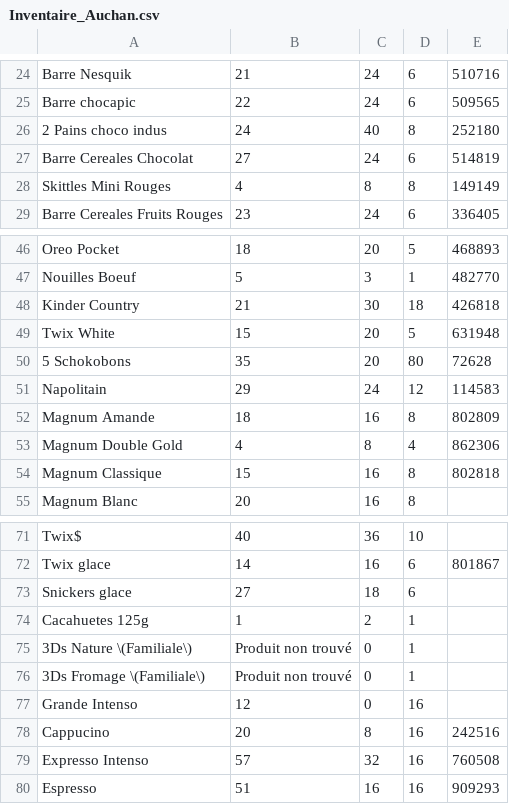
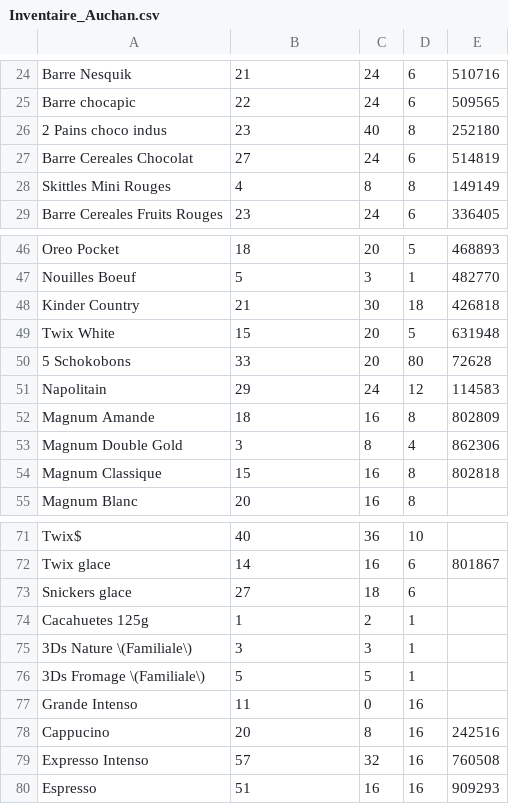
Before and after one commit to BaptTF/ReapproAuto, a CSV file: csv/Inventaire_Auchan.csv, drawn as a sheet; only a part is shown, gaps mark what is left out.

```diff
--- a/csv/Inventaire_Auchan.csv
+++ b/csv/Inventaire_Auchan.csv
@@ -25,3 +25,3 @@ Barre Nesquik,21,24,6,510716
 Barre chocapic,22,24,6,509565
-2 Pains choco indus,24,40,8,252180
+2 Pains choco indus,23,40,8,252180
 Barre Cereales Chocolat,27,24,6,514819
@@ -49,6 +49,6 @@ Kinder Country,21,30,18,426818
 Twix White,15,20,5,631948
-5 Schokobons,35,20,80,72628
+5 Schokobons,33,20,80,72628
 Napolitain,29,24,12,114583
 Magnum Amande,18,16,8,802809
-Magnum Double Gold,4,8,4,862306
+Magnum Double Gold,3,8,4,862306
 Magnum Classique,15,16,8,802818
@@ -74,5 +74,5 @@ Snickers glace,27,18,6,
 Cacahuetes 125g,1,2,1,
-3Ds Nature \(Familiale\),Produit non trouvé,0,1,
-3Ds Fromage \(Familiale\),Produit non trouvé,0,1,
-Grande Intenso,12,0,16,
+3Ds Nature \(Familiale\),3,3,1,
+3Ds Fromage \(Familiale\),5,5,1,
+Grande Intenso,11,0,16,
 Cappucino,20,8,16,242516
```
Also changed, not shown: 3 other files.
